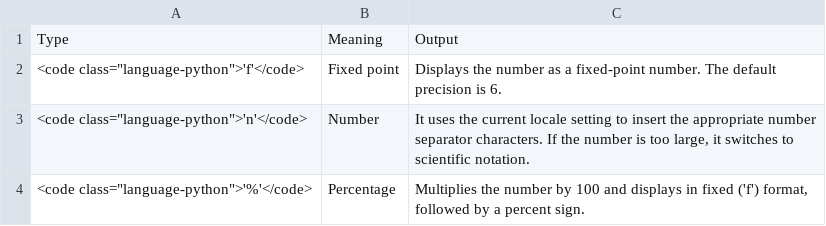
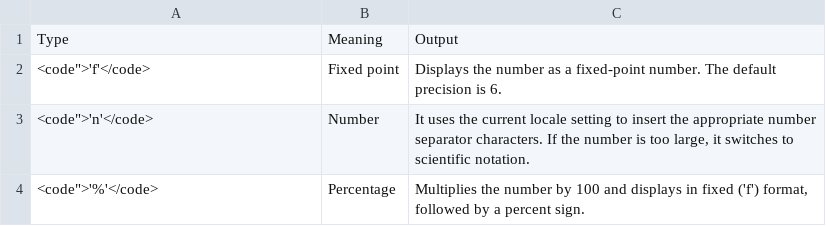
Before and after one commit to roberto-arista/PythonForDesigners, a CSV file: content/transform-strings/02.csv, drawn as a sheet.

```diff
--- a/content/transform-strings/02.csv
+++ b/content/transform-strings/02.csv
@@ -1,4 +1,4 @@
 Type	Meaning	Output
-<code class="language-python">'f'</code>	Fixed point	Displays the number as a fixed-point number. The default precision is 6.
-<code class="language-python">'n'</code>	Number	It uses the current locale setting to insert the appropriate number separator characters. If the number is too large, it switches to scientific notation.
-<code class="language-python">'%'</code>	Percentage	Multiplies the number by 100 and displays in fixed ('f') format, followed by a percent sign.
+<code">'f'</code>	Fixed point	Displays the number as a fixed-point number. The default precision is 6.
+<code">'n'</code>	Number	It uses the current locale setting to insert the appropriate number separator characters. If the number is too large, it switches to scientific notation.
+<code">'%'</code>	Percentage	Multiplies the number by 100 and displays in fixed ('f') format, followed by a percent sign.
```
Also changed, not shown: content/how-to-make-choices/05.csv, content/transform-strings/01.csv, 24 other files.
